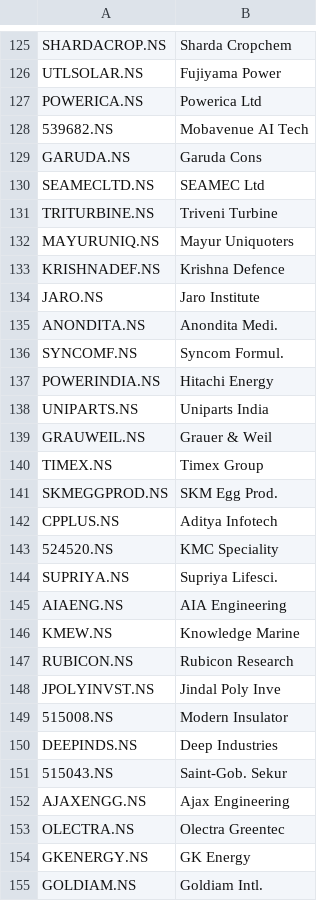
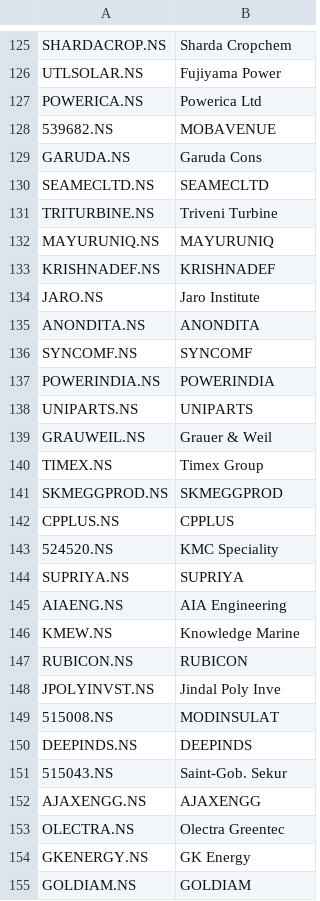
Before and after one commit to hitkarsh-singh/screener-tracker, a CSV file: data/stock_names.csv, drawn as a sheet; only a part is shown, gaps mark what is left out; the diff covers the shown part only.

```diff
--- a/data/stock_names.csv
+++ b/data/stock_names.csv
@@ -127,29 +127,29 @@ UTLSOLAR.NS,Fujiyama Power
 POWERICA.NS,Powerica Ltd
-539682.NS,Mobavenue AI Tech
+539682.NS,MOBAVENUE
 GARUDA.NS,Garuda Cons
-SEAMECLTD.NS,SEAMEC Ltd
+SEAMECLTD.NS,SEAMECLTD
 TRITURBINE.NS,Triveni Turbine
-MAYURUNIQ.NS,Mayur Uniquoters
-KRISHNADEF.NS,Krishna Defence
+MAYURUNIQ.NS,MAYURUNIQ
+KRISHNADEF.NS,KRISHNADEF
 JARO.NS,Jaro Institute
-ANONDITA.NS,Anondita Medi.
-SYNCOMF.NS,Syncom Formul.
-POWERINDIA.NS,Hitachi Energy
-UNIPARTS.NS,Uniparts India
+ANONDITA.NS,ANONDITA
+SYNCOMF.NS,SYNCOMF
+POWERINDIA.NS,POWERINDIA
+UNIPARTS.NS,UNIPARTS
 GRAUWEIL.NS,Grauer & Weil
 TIMEX.NS,Timex Group
-SKMEGGPROD.NS,SKM Egg Prod.
-CPPLUS.NS,Aditya Infotech
+SKMEGGPROD.NS,SKMEGGPROD
+CPPLUS.NS,CPPLUS
 524520.NS,KMC Speciality
-SUPRIYA.NS,Supriya Lifesci.
+SUPRIYA.NS,SUPRIYA
 AIAENG.NS,AIA Engineering
 KMEW.NS,Knowledge Marine
-RUBICON.NS,Rubicon Research
+RUBICON.NS,RUBICON
 JPOLYINVST.NS,Jindal Poly Inve
-515008.NS,Modern Insulator
-DEEPINDS.NS,Deep Industries
+515008.NS,MODINSULAT
+DEEPINDS.NS,DEEPINDS
 515043.NS,Saint-Gob. Sekur
-AJAXENGG.NS,Ajax Engineering
+AJAXENGG.NS,AJAXENGG
 OLECTRA.NS,Olectra Greentec
 GKENERGY.NS,GK Energy
-GOLDIAM.NS,Goldiam Intl.
+GOLDIAM.NS,GOLDIAM
```
Also changed, not shown: 86 edited cells elsewhere in this file, data/current_holdings.csv, data/daily_changes.csv, 4 other files.
